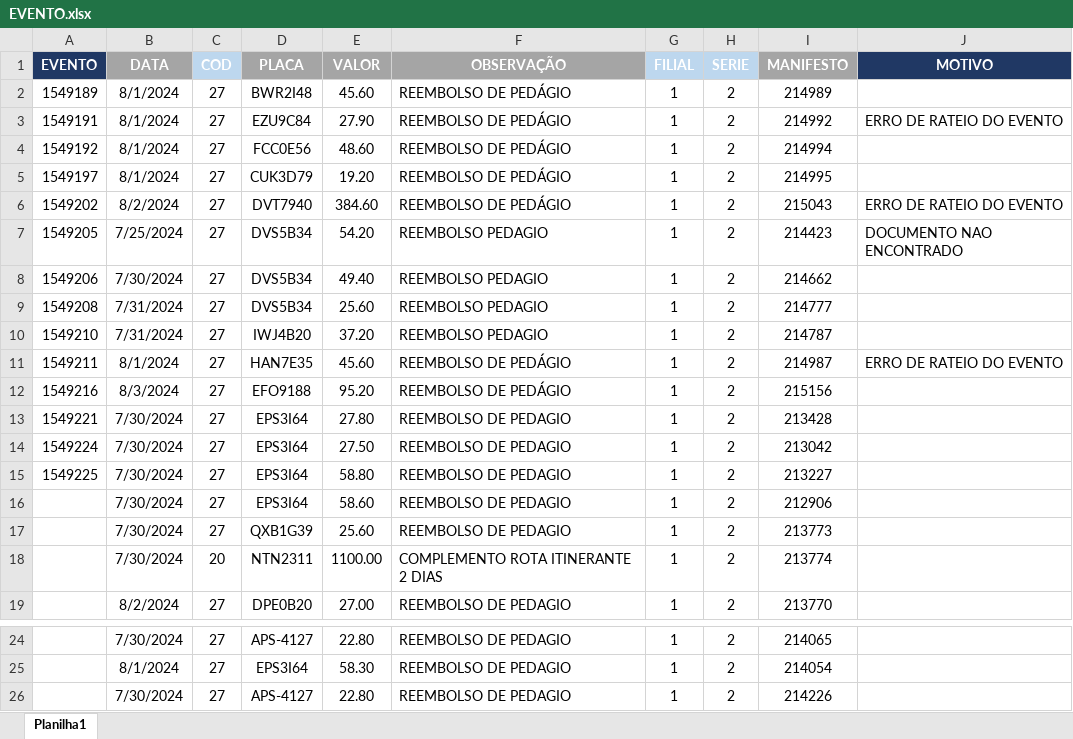
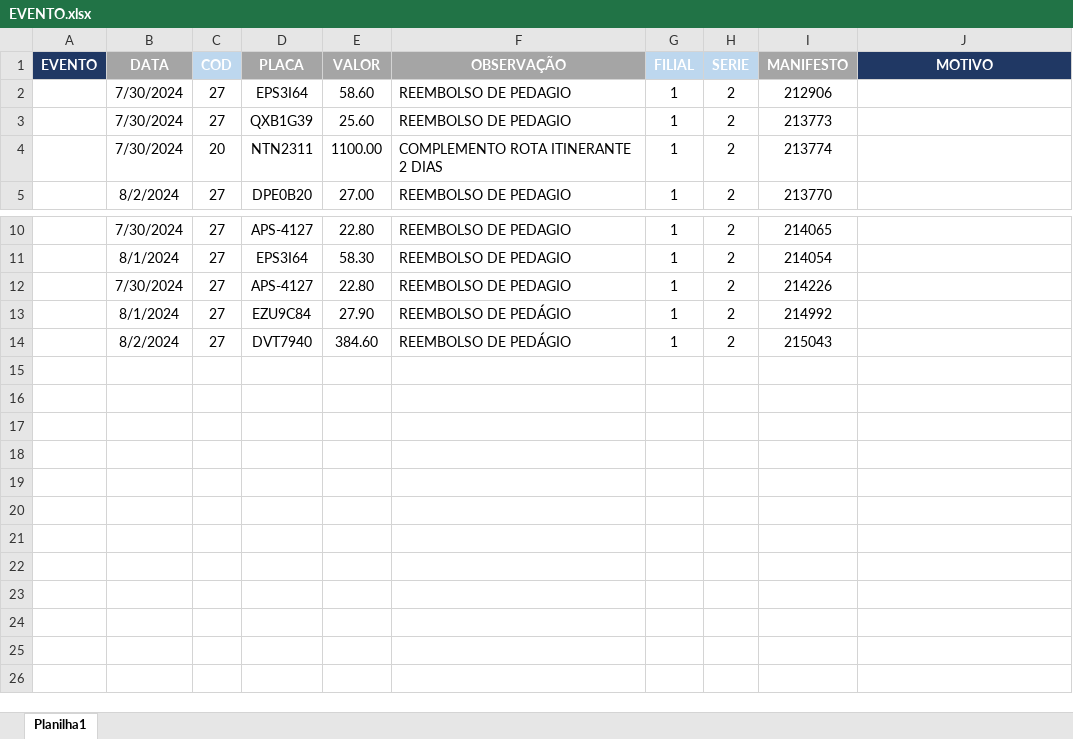
Before and after one commit to Monsterned/Efetuar_Evento, an Excel workbook: EVENTO.xlsx, sheet Planilha1, drawn as a sheet; only a part is shown, gaps mark what is left out; values as stored, in another font and other column widths than the file's, no borders; removed rows and columns are numbered as before the commit, all else as after; the diff names each change by its address in the sheet, - before the commit and + after, or states it on an @@ line.

Commit message:
ajustado para o erro de copiar

```diff
--- a/EVENTO.xlsx (sheet Planilha1)
+++ b/EVENTO.xlsx (sheet Planilha1)
-row 2: 1549189 | 8/1/2024 | 27 | BWR2I48 | 45.60 | REEMBOLSO DE PEDÁGIO | 1 | 2 | 214989
-row 3: 1549191 | 8/1/2024 | 27 | EZU9C84 | 27.90 | REEMBOLSO DE PEDÁGIO | 1 | 2 | 214992 | ERRO DE RATEIO DO EVENTO
-row 4: 1549192 | 8/1/2024 | 27 | FCC0E56 | 48.60 | REEMBOLSO DE PEDÁGIO | 1 | 2 | 214994
-row 5: 1549197 | 8/1/2024 | 27 | CUK3D79 | 19.20 | REEMBOLSO DE PEDÁGIO | 1 | 2 | 214995
-row 6: 1549202 | 8/2/2024 | 27 | DVT7940 | 384.60 | REEMBOLSO DE PEDÁGIO | 1 | 2 | 215043 | ERRO DE RATEIO DO EVENTO
-row 7: 1549205 | 7/25/2024 | 27 | DVS5B34 | 54.20 | REEMBOLSO PEDAGIO | 1 | 2 | 214423 | DOCUMENTO NAO ENCONTRADO
-row 8: 1549206 | 7/30/2024 | 27 | DVS5B34 | 49.40 | REEMBOLSO PEDAGIO | 1 | 2 | 214662
-row 9: 1549208 | 7/31/2024 | 27 | DVS5B34 | 25.60 | REEMBOLSO PEDAGIO | 1 | 2 | 214777
-row 10: 1549210 | 7/31/2024 | 27 | IWJ4B20 | 37.20 | REEMBOLSO PEDAGIO | 1 | 2 | 214787
-row 11: 1549211 | 8/1/2024 | 27 | HAN7E35 | 45.60 | REEMBOLSO DE PEDÁGIO | 1 | 2 | 214987 | ERRO DE RATEIO DO EVENTO
-row 12: 1549216 | 8/3/2024 | 27 | EFO9188 | 95.20 | REEMBOLSO DE PEDÁGIO | 1 | 2 | 215156
-row 13: 1549221 | 7/30/2024 | 27 | EPS3I64 | 27.80 | REEMBOLSO DE PEDAGIO | 1 | 2 | 213428
-row 14: 1549224 | 7/30/2024 | 27 | EPS3I64 | 27.50 | REEMBOLSO DE PEDAGIO | 1 | 2 | 213042
-row 15: 1549225 | 7/30/2024 | 27 | EPS3I64 | 58.80 | REEMBOLSO DE PEDAGIO | 1 | 2 | 213227
+row 13:  | 8/1/2024 | 27 | EZU9C84 | 27.90 | REEMBOLSO DE PEDÁGIO | 1 | 2 | 214992
+row 14:  | 8/2/2024 | 27 | DVT7940 | 384.60 | REEMBOLSO DE PEDÁGIO | 1 | 2 | 215043
```
Also changed, not shown: 2 other files.
